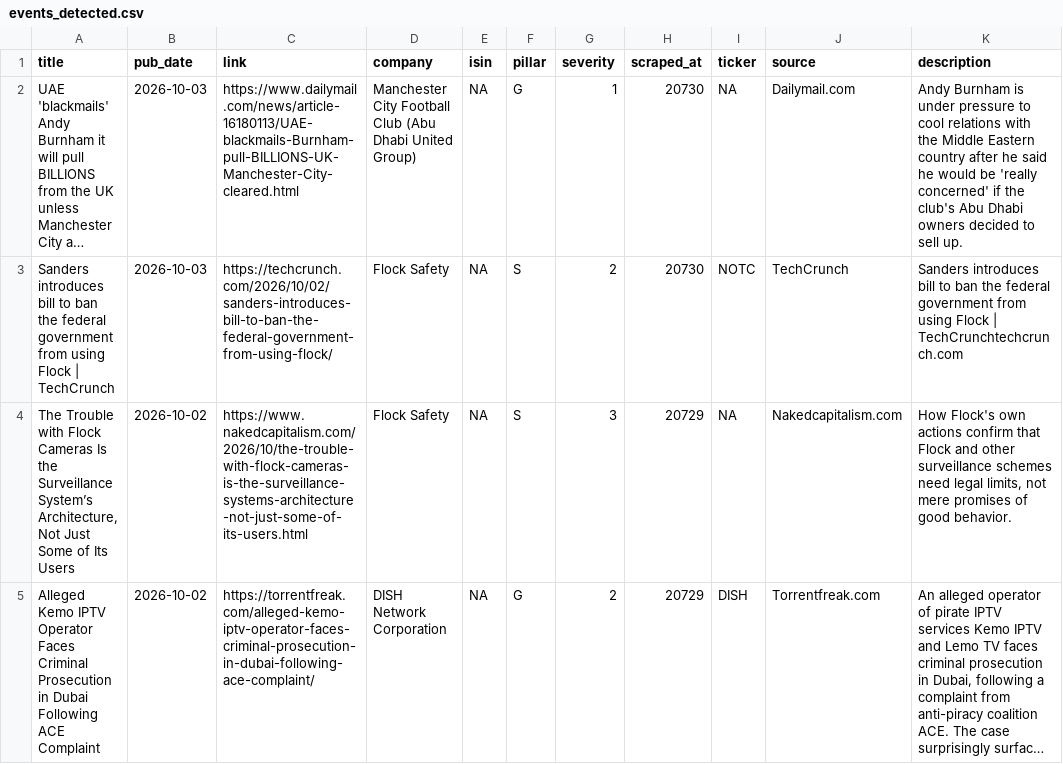
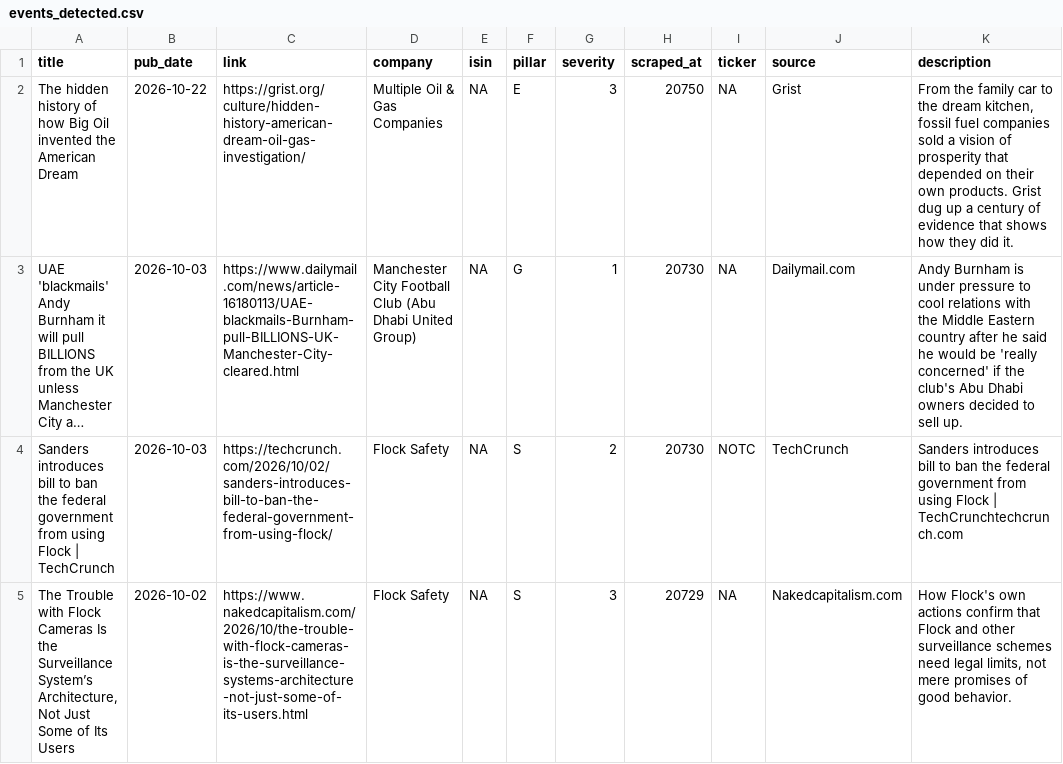
Before and after one commit to nabiel1200-ai/ESG, a CSV file: data/events_detected.csv, drawn as a sheet; only a part is shown; the shorter side is filled out with more unchanged rows; long unchanged cells end in …; the diff names each change by its address in the sheet, - before the commit and + after, or states it on an @@ line.

```diff
--- a/data/events_detected.csv
+++ b/data/events_detected.csv
+row 2: The hidden history of how Big Oil invented the American Dream | 2026-10-22 | https://grist.org/culture/hidden-history-american-dream-oil-gas-investigation/ | Multiple Oil & Gas Companies | NA | E | 3 | 20750 | NA | Grist | From the family car to the dream kitchen, fossil fuel companies sold a vision of prosperity that depended on their own products. Grist dug up a century of evidence that shows how they did it.
```
Also changed, not shown: data/signals_live.csv.
